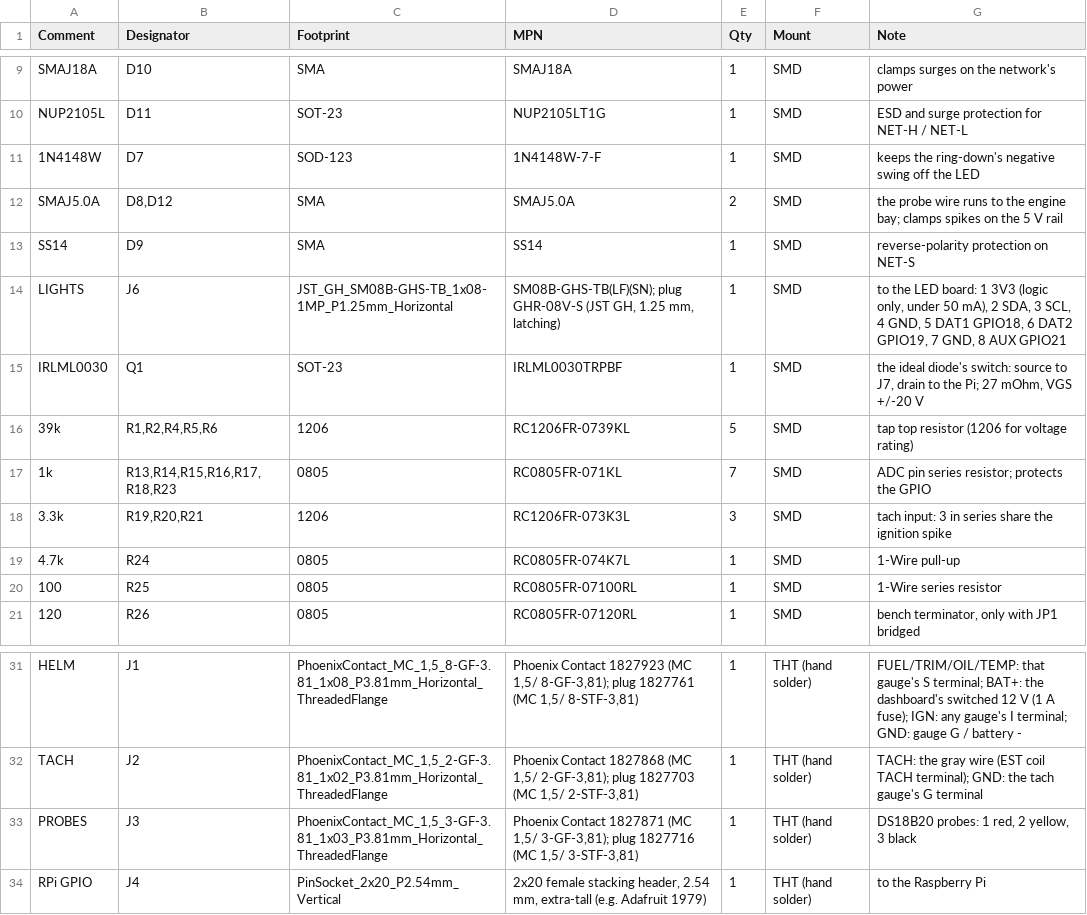
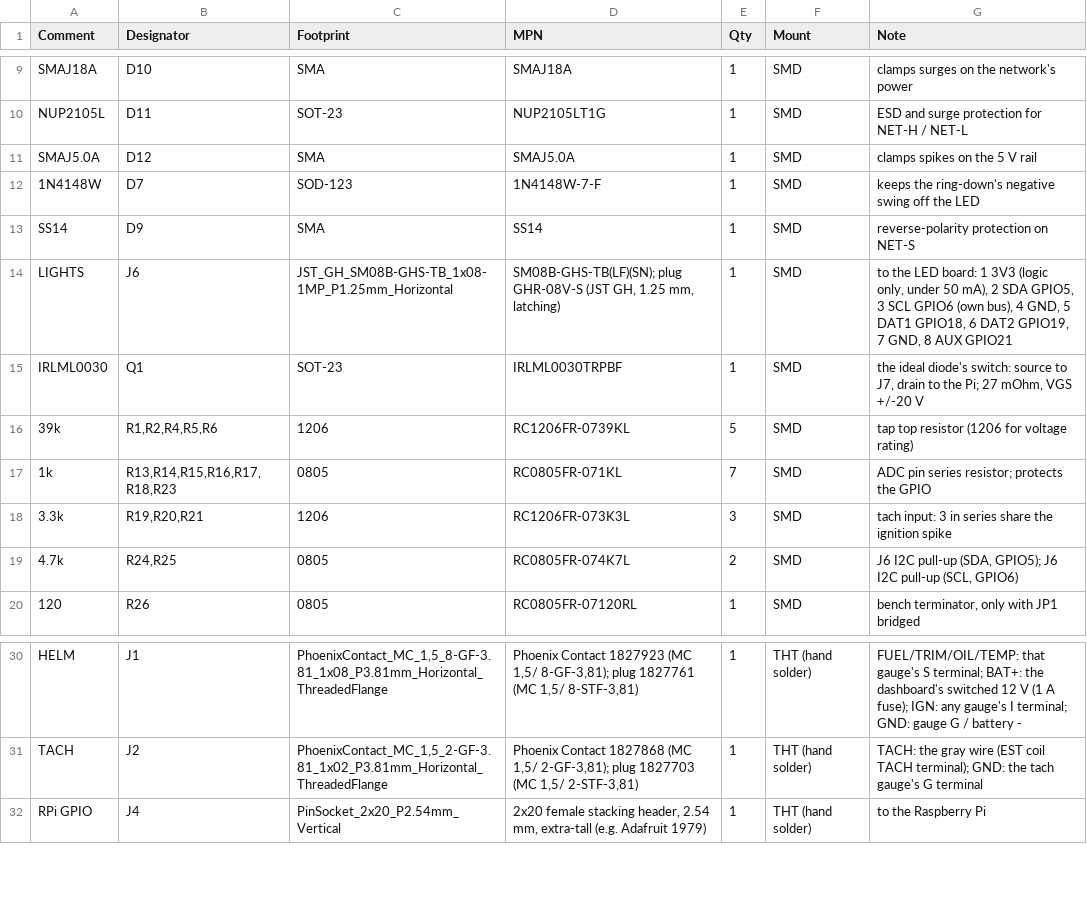
Before and after one commit to erod998/boatmfd, a CSV file: hardware/sensor-board/fab/sensor-board-bom.csv, drawn as a sheet; only a part is shown, gaps mark what is left out.

```diff
--- a/hardware/sensor-board/fab/sensor-board-bom.csv
+++ b/hardware/sensor-board/fab/sensor-board-bom.csv
@@ -10,6 +10,6 @@ SMAJ18A,D10,SMA,SMAJ18A,1,SMD,clamps surges on the network's power
 NUP2105L,D11,SOT-23,NUP2105LT1G,1,SMD,ESD and surge protection for NET-H / NET-L
+SMAJ5.0A,D12,SMA,SMAJ5.0A,1,SMD,clamps spikes on the 5 V rail
 1N4148W,D7,SOD-123,1N4148W-7-F,1,SMD,keeps the ring-down's negative swing off the LED
-SMAJ5.0A,"D8,D12",SMA,SMAJ5.0A,2,SMD,the probe wire runs to the engine bay; clamps spikes on the 5 V rail
 SS14,D9,SMA,SS14,1,SMD,reverse-polarity protection on NET-S
-LIGHTS,J6,JST_GH_SM08B-GHS-TB_1x08-1MP_P1.25mm_Horizontal,"SM08B-GHS-TB(LF)(SN); plug GHR-08V-S (JST GH, 1.25 mm, latching)",1,SMD,"to the LED board: 1 3V3 (logic only, under 50 mA), 2 SDA, 3 SCL, 4 GND, 5 DAT1 GPIO18, 6 DAT2 GPIO19, 7 GND, 8 AUX GPIO21"
+LIGHTS,J6,JST_GH_SM08B-GHS-TB_1x08-1MP_P1.25mm_Horizontal,"SM08B-GHS-TB(LF)(SN); plug GHR-08V-S (JST GH, 1.25 mm, latching)",1,SMD,"to the LED board: 1 3V3 (logic only, under 50 mA), 2 SDA GPIO5, 3 SCL GPIO6 (own bus), 4 GND, 5 DAT1 GPIO18, 6 DAT2 GPIO19, 7 GND, 8 AUX GPIO21"
 IRLML0030,Q1,SOT-23,IRLML0030TRPBF,1,SMD,"the ideal diode's switch: source to J7, drain to the Pi; 27 mOhm, VGS +/-20 V"
@@ -18,4 +18,3 @@ IRLML0030,Q1,SOT-23,IRLML0030TRPBF,1,SMD,"the ideal diode's switch: source to J7
 3.3k,"R19,R20,R21",1206,RC1206FR-073K3L,3,SMD,tach input: 3 in series share the ignition spike
-4.7k,R24,0805,RC0805FR-074K7L,1,SMD,1-Wire pull-up
-100,R25,0805,RC0805FR-07100RL,1,SMD,1-Wire series resistor
+4.7k,"R24,R25",0805,RC0805FR-074K7L,2,SMD,"J6 I2C pull-up (SDA, GPIO5); J6 I2C pull-up (SCL, GPIO6)"
 120,R26,0805,RC0805FR-07120RL,1,SMD,"bench terminator, only with JP1 bridged"
@@ -32,3 +31,2 @@ HELM,J1,"PhoenixContact_MC_1,5_8-GF-3.81_1x08_P3.81mm_Horizontal_ThreadedFlange"
 TACH,J2,"PhoenixContact_MC_1,5_2-GF-3.81_1x02_P3.81mm_Horizontal_ThreadedFlange","Phoenix Contact 1827868 (MC 1,5/ 2-GF-3,81); plug 1827703 (MC 1,5/ 2-STF-3,81)",1,THT (hand solder),TACH: the gray wire (EST coil TACH terminal); GND: the tach gauge's G terminal
-PROBES,J3,"PhoenixContact_MC_1,5_3-GF-3.81_1x03_P3.81mm_Horizontal_ThreadedFlange","Phoenix Contact 1827871 (MC 1,5/ 3-GF-3,81); plug 1827716 (MC 1,5/ 3-STF-3,81)",1,THT (hand solder),"DS18B20 probes: 1 red, 2 yellow, 3 black"
 RPi GPIO,J4,PinSocket_2x20_P2.54mm_Vertical,"2x20 female stacking header, 2.54 mm, extra-tall (e.g. Adafruit 1979)",1,THT (hand solder),to the Raspberry Pi
```
Also changed, not shown: hardware/sensor-board/fab/pcbway/sensor-board-pcbway-bom.csv, hardware/sensor-board/fab/pcbway/sensor-board-pcbway-centroid.csv, 26 other files.
